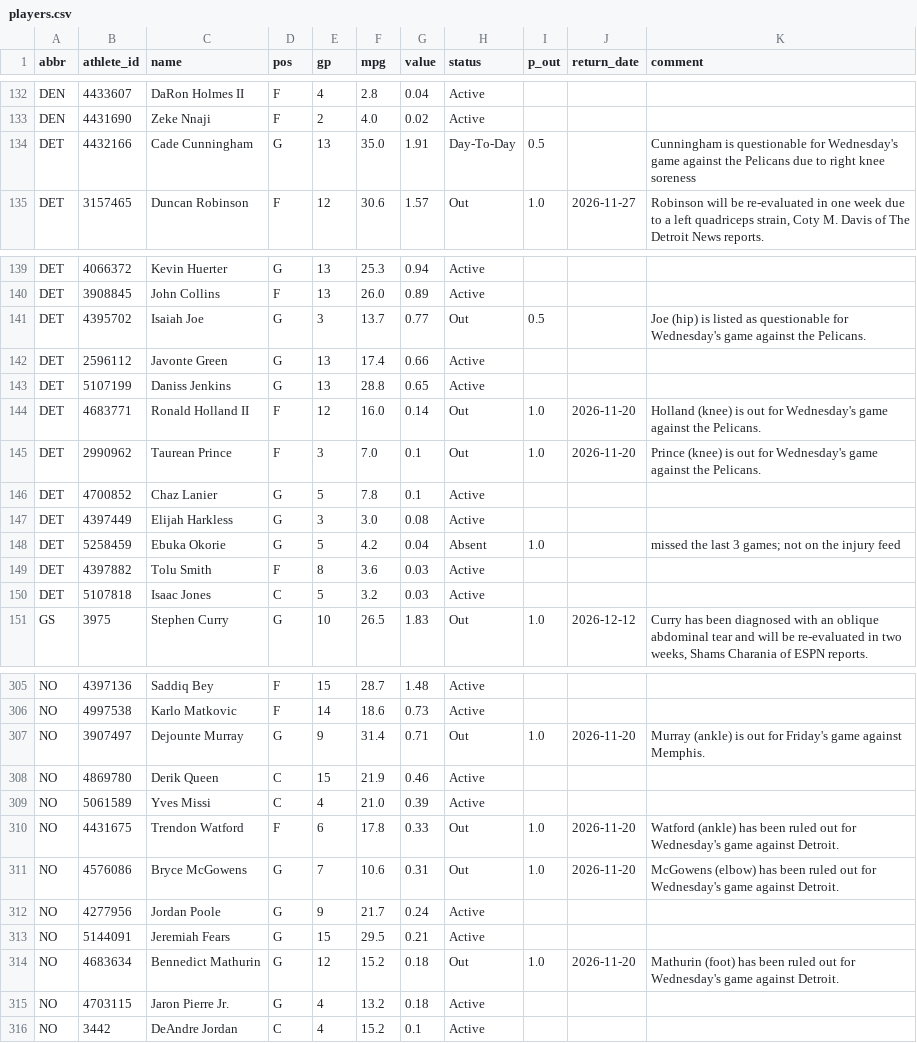
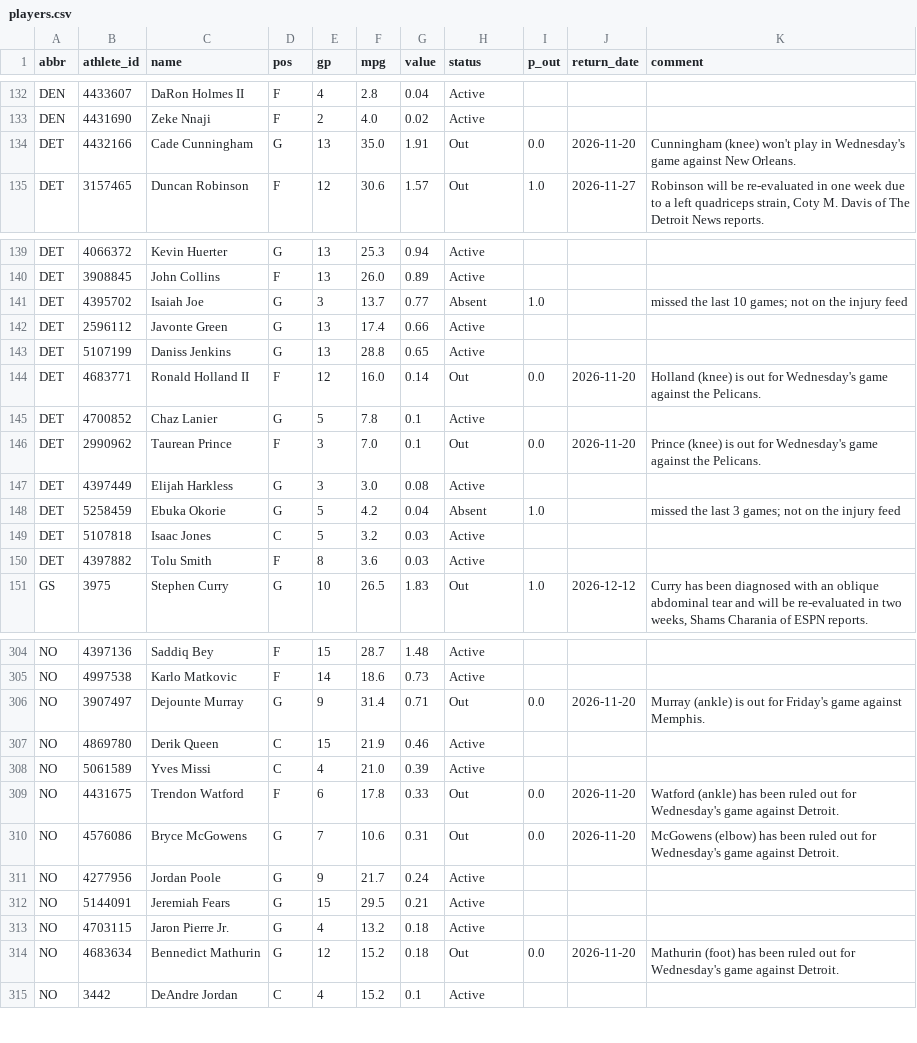
Before and after one commit to chronicaria/chronicaria.github.io, a CSV file: data/players.csv, drawn as a sheet; only a part is shown, gaps mark what is left out; the diff covers the shown part only.

```diff
--- a/data/players.csv
+++ b/data/players.csv
@@ -133,3 +133,3 @@ DEN,4433607,DaRon Holmes II,F,4,2.8,0.04,Active,,,
 DEN,4431690,Zeke Nnaji,F,2,4.0,0.02,Active,,,
-DET,4432166,Cade Cunningham,G,13,35.0,1.91,Day-To-Day,0.5,,Cunningham is questionable for Wednesday's game against the Pelicans due to right knee soreness
+DET,4432166,Cade Cunningham,G,13,35.0,1.91,Out,0.0,2026-11-20,Cunningham (knee) won't play in Wednesday's game against New Orleans.
 DET,3157465,Duncan Robinson,F,12,30.6,1.57,Out,1.0,2026-11-27,"Robinson will be re-evaluated in one week due to a left quadriceps strain, Coty M. Davis of The Detroit News reports."
@@ -140,12 +140,12 @@ DET,4066372,Kevin Huerter,G,13,25.3,0.94,Active,,,
 DET,3908845,John Collins,F,13,26.0,0.89,Active,,,
-DET,4395702,Isaiah Joe,G,3,13.7,0.77,Out,0.5,,Joe (hip) is listed as questionable for Wednesday's game against the Pelicans.
+DET,4395702,Isaiah Joe,G,3,13.7,0.77,Absent,1.0,,missed the last 10 games; not on the injury feed
 DET,2596112,Javonte Green,G,13,17.4,0.66,Active,,,
 DET,5107199,Daniss Jenkins,G,13,28.8,0.65,Active,,,
-DET,4683771,Ronald Holland II,F,12,16.0,0.14,Out,1.0,2026-11-20,Holland (knee) is out for Wednesday's game against the Pelicans.
-DET,2990962,Taurean Prince,F,3,7.0,0.1,Out,1.0,2026-11-20,Prince (knee) is out for Wednesday's game against the Pelicans.
+DET,4683771,Ronald Holland II,F,12,16.0,0.14,Out,0.0,2026-11-20,Holland (knee) is out for Wednesday's game against the Pelicans.
 DET,4700852,Chaz Lanier,G,5,7.8,0.1,Active,,,
+DET,2990962,Taurean Prince,F,3,7.0,0.1,Out,0.0,2026-11-20,Prince (knee) is out for Wednesday's game against the Pelicans.
 DET,4397449,Elijah Harkless,G,3,3.0,0.08,Active,,,
 DET,5258459,Ebuka Okorie,G,5,4.2,0.04,Absent,1.0,,missed the last 3 games; not on the injury feed
+DET,5107818,Isaac Jones,C,5,3.2,0.03,Active,,,
 DET,4397882,Tolu Smith,F,8,3.6,0.03,Active,,,
-DET,5107818,Isaac Jones,C,5,3.2,0.03,Active,,,
 GS,3975,Stephen Curry,G,10,26.5,1.83,Out,1.0,2026-12-12,"Curry has been diagnosed with an oblique abdominal tear and will be re-evaluated in two weeks, Shams Charania of ESPN reports."
@@ -306,11 +305,11 @@ NO,4397136,Saddiq Bey,F,15,28.7,1.48,Active,,,
 NO,4997538,Karlo Matkovic,F,14,18.6,0.73,Active,,,
-NO,3907497,Dejounte Murray,G,9,31.4,0.71,Out,1.0,2026-11-20,Murray (ankle) is out for Friday's game against Memphis.
+NO,3907497,Dejounte Murray,G,9,31.4,0.71,Out,0.0,2026-11-20,Murray (ankle) is out for Friday's game against Memphis.
 NO,4869780,Derik Queen,C,15,21.9,0.46,Active,,,
 NO,5061589,Yves Missi,C,4,21.0,0.39,Active,,,
-NO,4431675,Trendon Watford,F,6,17.8,0.33,Out,1.0,2026-11-20,Watford (ankle) has been ruled out for Wednesday's game against Detroit.
-NO,4576086,Bryce McGowens,G,7,10.6,0.31,Out,1.0,2026-11-20,McGowens (elbow) has been ruled out for Wednesday's game against Detroit.
+NO,4431675,Trendon Watford,F,6,17.8,0.33,Out,0.0,2026-11-20,Watford (ankle) has been ruled out for Wednesday's game against Detroit.
+NO,4576086,Bryce McGowens,G,7,10.6,0.31,Out,0.0,2026-11-20,McGowens (elbow) has been ruled out for Wednesday's game against Detroit.
 NO,4277956,Jordan Poole,G,9,21.7,0.24,Active,,,
 NO,5144091,Jeremiah Fears,G,15,29.5,0.21,Active,,,
-NO,4683634,Bennedict Mathurin,G,12,15.2,0.18,Out,1.0,2026-11-20,Mathurin (foot) has been ruled out for Wednesday's game against Detroit.
 NO,4703115,Jaron Pierre Jr.,G,4,13.2,0.18,Active,,,
+NO,4683634,Bennedict Mathurin,G,12,15.2,0.18,Out,0.0,2026-11-20,Mathurin (foot) has been ruled out for Wednesday's game against Detroit.
 NO,3442,DeAndre Jordan,C,4,15.2,0.1,Active,,,
```
Also changed, not shown: 1 removed row, 14 moved rows and 100 edited cells elsewhere in this file, data/history.csv, data/proj_history.csv, 4 other files.
